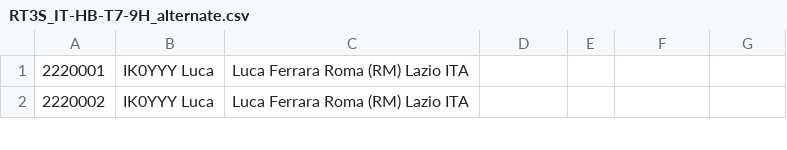
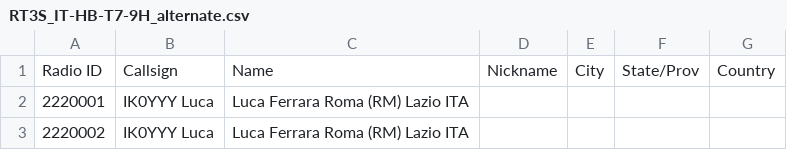
Before and after one commit to lavaredo/ContactLists, a CSV file: Retevis/RT3S/RT3S_IT-HB-T7-9H_alternate.csv, drawn as a sheet; only a part is shown; the diff names each change by its address in the sheet, - before the commit and + after, or states it on an @@ line.

```diff
--- a/Retevis/RT3S/RT3S_IT-HB-T7-9H_alternate.csv
+++ b/Retevis/RT3S/RT3S_IT-HB-T7-9H_alternate.csv
+row 1: Radio ID | Callsign | Name | Nickname | City | State/Prov | Country
```
Also changed, not shown: Retevis/RT3S/RT3S_IT_alternate.csv, 4 other files.
